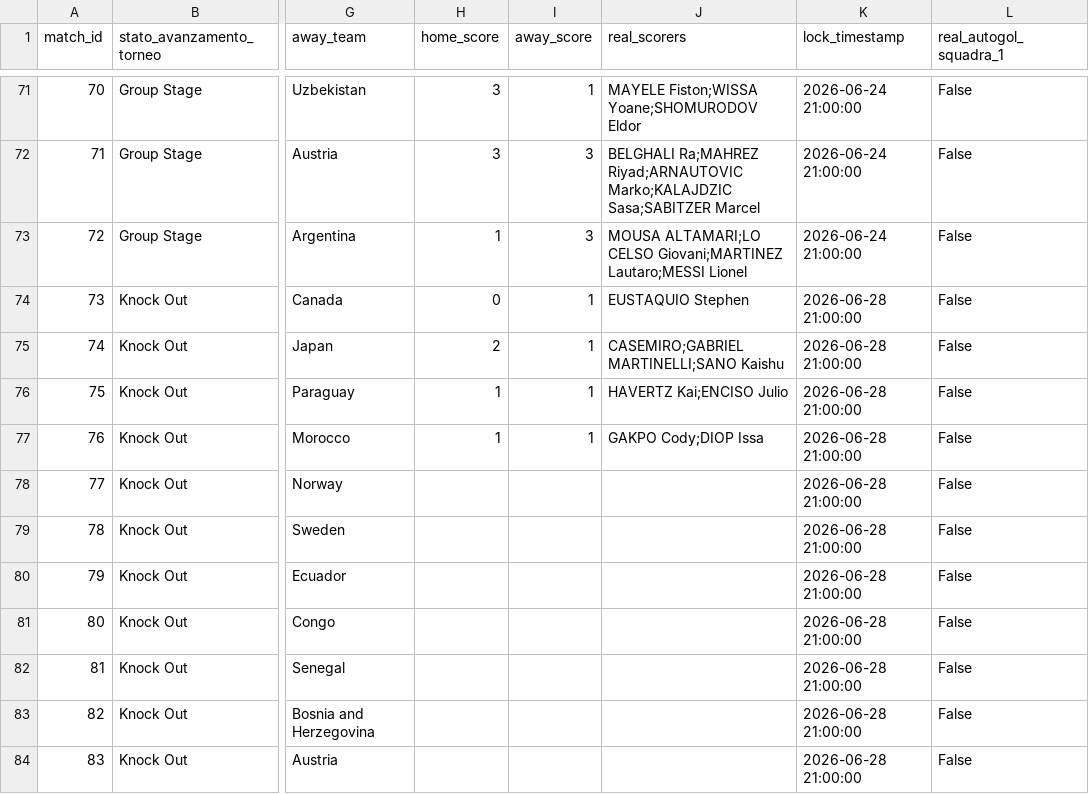
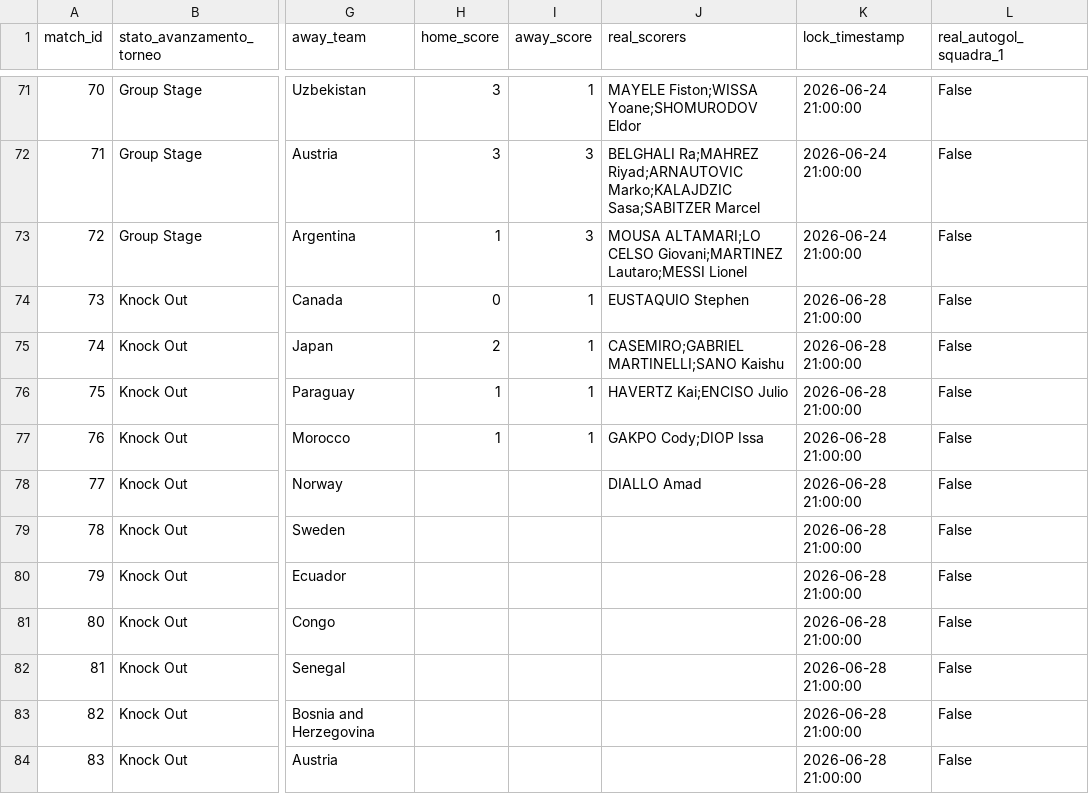
Before and after one commit to andreapoi/INNIAREBACK, a CSV file: data/matches.csv, drawn as a sheet; only a part is shown, gaps mark what is left out; the diff names each change by its address in the sheet, - before the commit and + after, or states it on an @@ line.

Commit message:
Update match schema/results - 2026-06-30 20:59:58

```diff
--- a/data/matches.csv
+++ b/data/matches.csv
-J78 (real_scorers): (empty)
+J78 (real_scorers): DIALLO Amad
```
